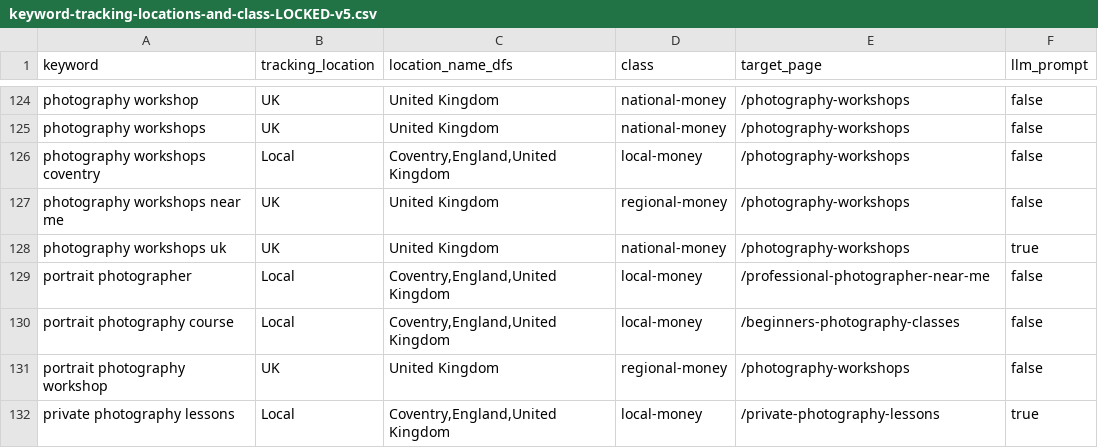
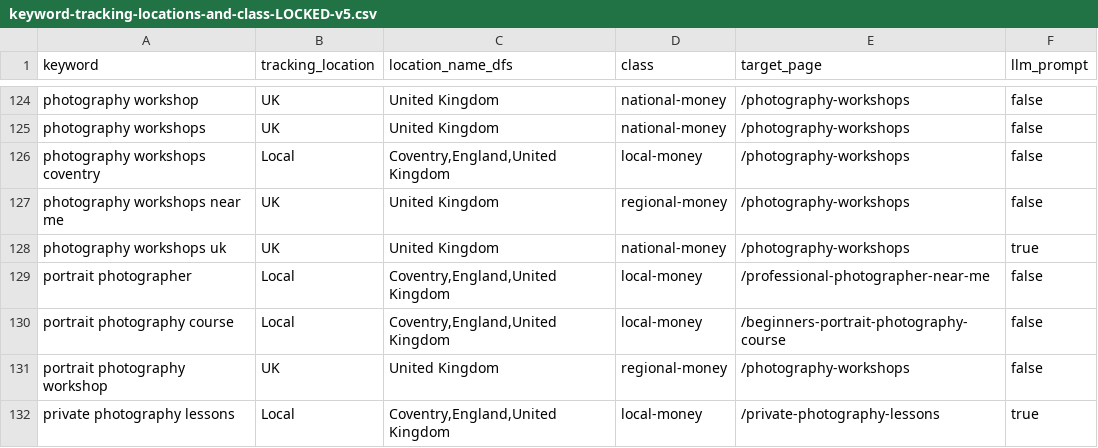
Before and after one commit to alanranger/ai-geo-audit, a CSV file: config/keyword-tracking-locations-and-class-LOCKED-v5.csv, drawn as a sheet; only a part is shown, gaps mark what is left out.

```diff
--- a/config/keyword-tracking-locations-and-class-LOCKED-v5.csv
+++ b/config/keyword-tracking-locations-and-class-LOCKED-v5.csv
@@ -129,3 +129,3 @@ photography workshops uk,UK,United Kingdom,national-money,/photography-workshops
 portrait photographer,Local,"Coventry,England,United Kingdom",local-money,/professional-photographer-near-me,false
-portrait photography course,Local,"Coventry,England,United Kingdom",local-money,/beginners-photography-classes,false
+portrait photography course,Local,"Coventry,England,United Kingdom",local-money,/beginners-portrait-photography-course,false
 portrait photography workshop,UK,United Kingdom,regional-money,/photography-workshops,false
```
Also changed, not shown: config/09-url-target-keywords.csv, 9 other files.
